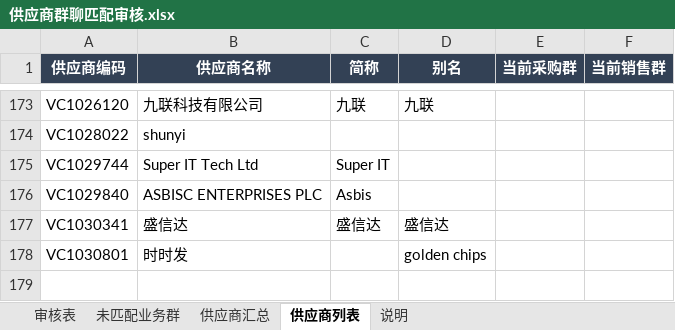
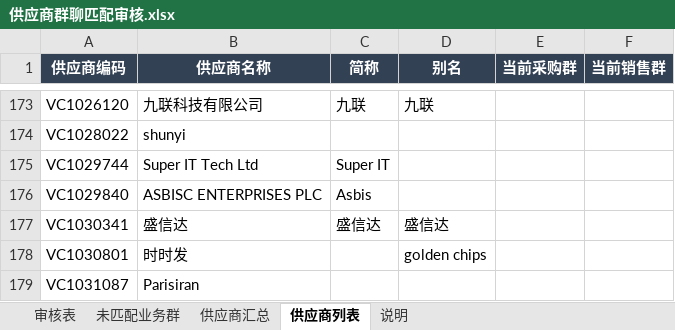
Before and after one commit to SuJinbiao-kooboo/CRM, an Excel workbook: Reference/供应商群聊匹配审核.xlsx, sheet 供应商列表, drawn as a sheet; only a part is shown, gaps mark what is left out; values as stored, in another font and other column widths than the file's, no borders; table styles not drawn; the diff names each change by its address in the sheet, - before the commit and + after, or states it on an @@ line.

```diff
--- a/Reference/供应商群聊匹配审核.xlsx (sheet 供应商列表)
+++ b/Reference/供应商群聊匹配审核.xlsx (sheet 供应商列表)
+row 179: VC1031087 | Parisiran
```
Also changed, not shown: sheet 审核表, sheet 未匹配业务群, sheet 供应商汇总, sheet 说明.
